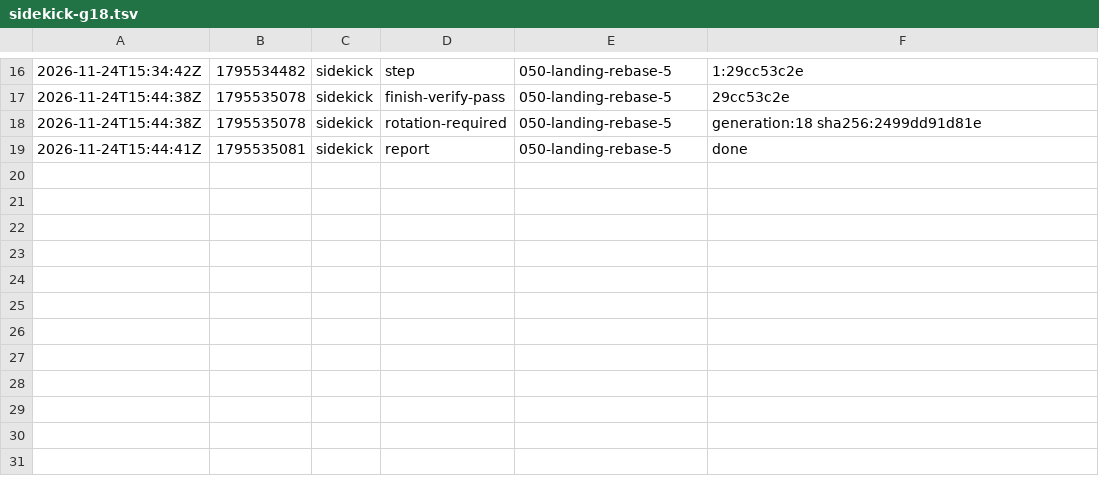
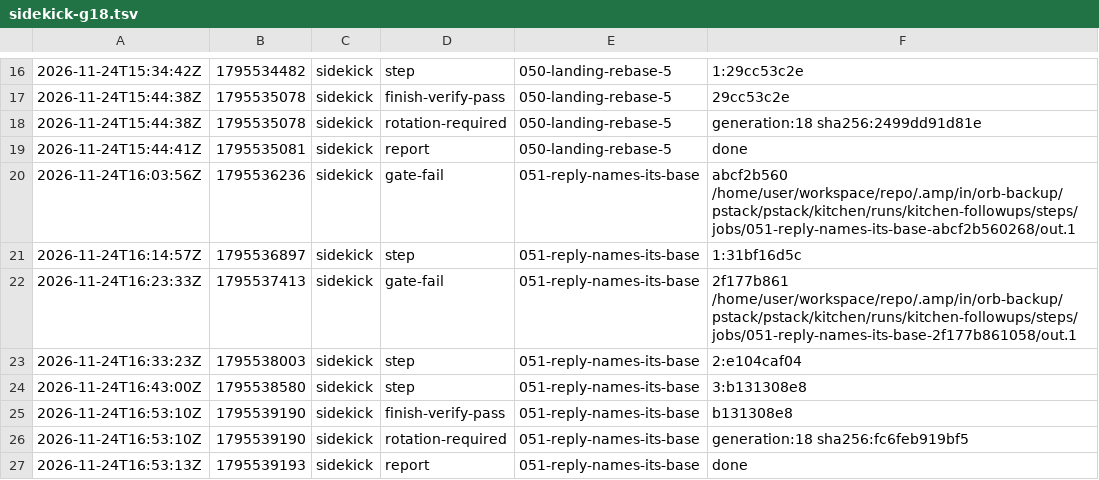
Before and after one commit to br1anchen/open-pstack, a TSV file: events/sidekick-g18.tsv, drawn as a sheet; only a part is shown, gaps mark what is left out; the diff names each change by its address in the sheet, - before the commit and + after, or states it on an @@ line.

Commit message:
kitchen: sidekick publishes 5 files
Co-authored-by: Brian Chen <brianchen8990@gmail.com>

```diff
--- a/events/sidekick-g18.tsv
+++ b/events/sidekick-g18.tsv
+row 20: 2026-11-24T16:03:56Z | 1795536236 | sidekick | gate-fail | 051-reply-names-its-base | abcf2b560 /home/user/workspace/repo/.amp/in/orb-backup/pstack/pstack/kitchen/runs/kitchen-followups/steps/jobs/051-reply-names-its-base-abcf2b560268/out.1
+row 21: 2026-11-24T16:14:57Z | 1795536897 | sidekick | step | 051-reply-names-its-base | 1:31bf16d5c
+row 22: 2026-11-24T16:23:33Z | 1795537413 | sidekick | gate-fail | 051-reply-names-its-base | 2f177b861 /home/user/workspace/repo/.amp/in/orb-backup/pstack/pstack/kitchen/runs/kitchen-followups/steps/jobs/051-reply-names-its-base-2f177b861058/out.1
+row 23: 2026-11-24T16:33:23Z | 1795538003 | sidekick | step | 051-reply-names-its-base | 2:e104caf04
+row 24: 2026-11-24T16:43:00Z | 1795538580 | sidekick | step | 051-reply-names-its-base | 3:b131308e8
+row 25: 2026-11-24T16:53:10Z | 1795539190 | sidekick | finish-verify-pass | 051-reply-names-its-base | b131308e8
+row 26: 2026-11-24T16:53:10Z | 1795539190 | sidekick | rotation-required | 051-reply-names-its-base | generation:18 sha256:fc6feb919bf5
+row 27: 2026-11-24T16:53:13Z | 1795539193 | sidekick | report | 051-reply-names-its-base | done
```
Also changed, not shown: 4 other files.
